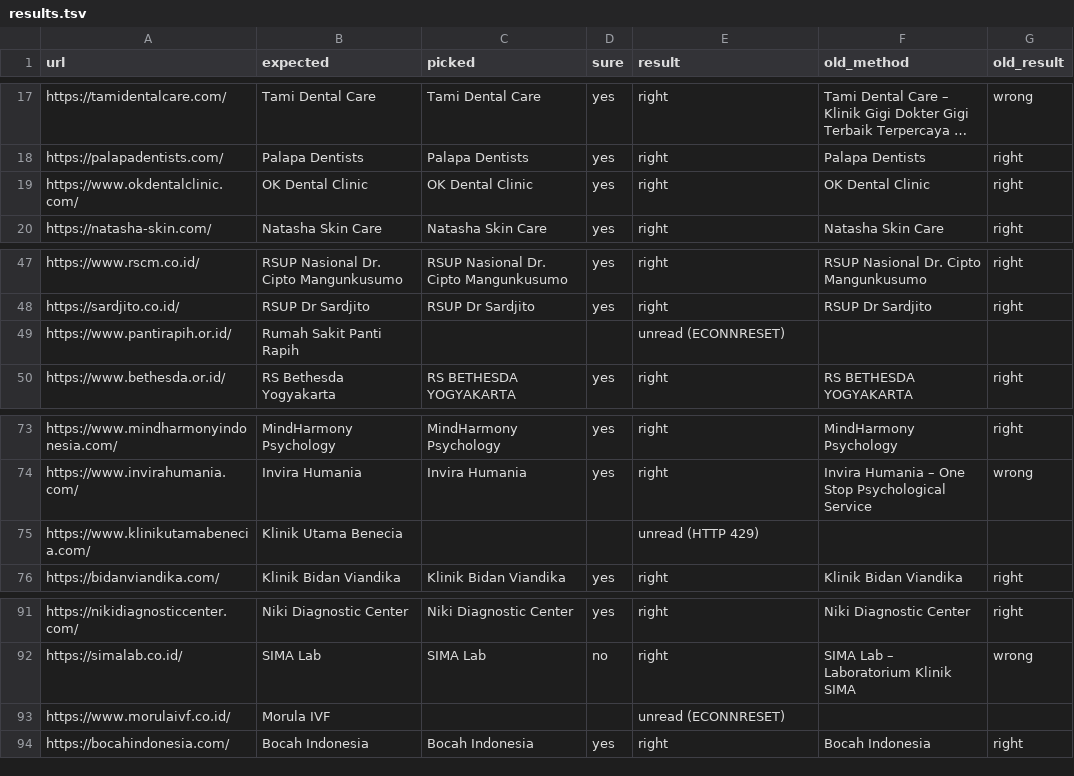
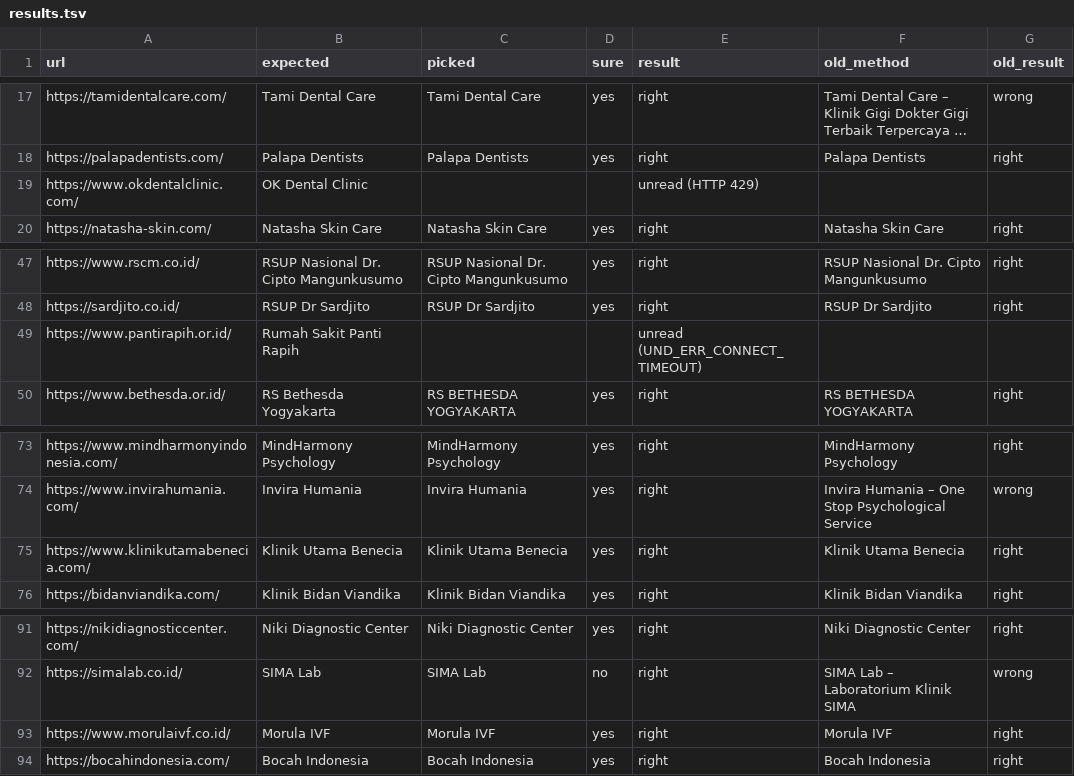
Before and after one commit to yasir-mukhtar/nuave_v0.2, a TSV file: experiments/business-name-test/results.tsv, drawn as a sheet; only a part is shown, gaps mark what is left out; long unchanged cells end in …; the diff names each change by its address in the sheet, - before the commit and + after, or states it on an @@ line.

```diff
--- a/experiments/business-name-test/results.tsv
+++ b/experiments/business-name-test/results.tsv
-C19 (picked): OK Dental Clinic
+C19 (picked): (empty)
-D19 (sure): yes
+D19 (sure): (empty)
-E19 (result): right
+E19 (result): unread (HTTP 429)
-F19 (old_method): OK Dental Clinic
+F19 (old_method): (empty)
-G19 (old_result): right
+G19 (old_result): (empty)
-E49 (result): unread (ECONNRESET)
+E49 (result): unread (UND_ERR_CONNECT_TIMEOUT)
-C75 (picked): (empty)
+C75 (picked): Klinik Utama Benecia
-D75 (sure): (empty)
+D75 (sure): yes
-E75 (result): unread (HTTP 429)
+E75 (result): right
-F75 (old_method): (empty)
+F75 (old_method): Klinik Utama Benecia
-G75 (old_result): (empty)
+G75 (old_result): right
-C93 (picked): (empty)
+C93 (picked): Morula IVF
-D93 (sure): (empty)
+D93 (sure): yes
-E93 (result): unread (ECONNRESET)
+E93 (result): right
-F93 (old_method): (empty)
+F93 (old_method): Morula IVF
-G93 (old_result): (empty)
+G93 (old_result): right
```
Also changed, not shown: 8 other files.
